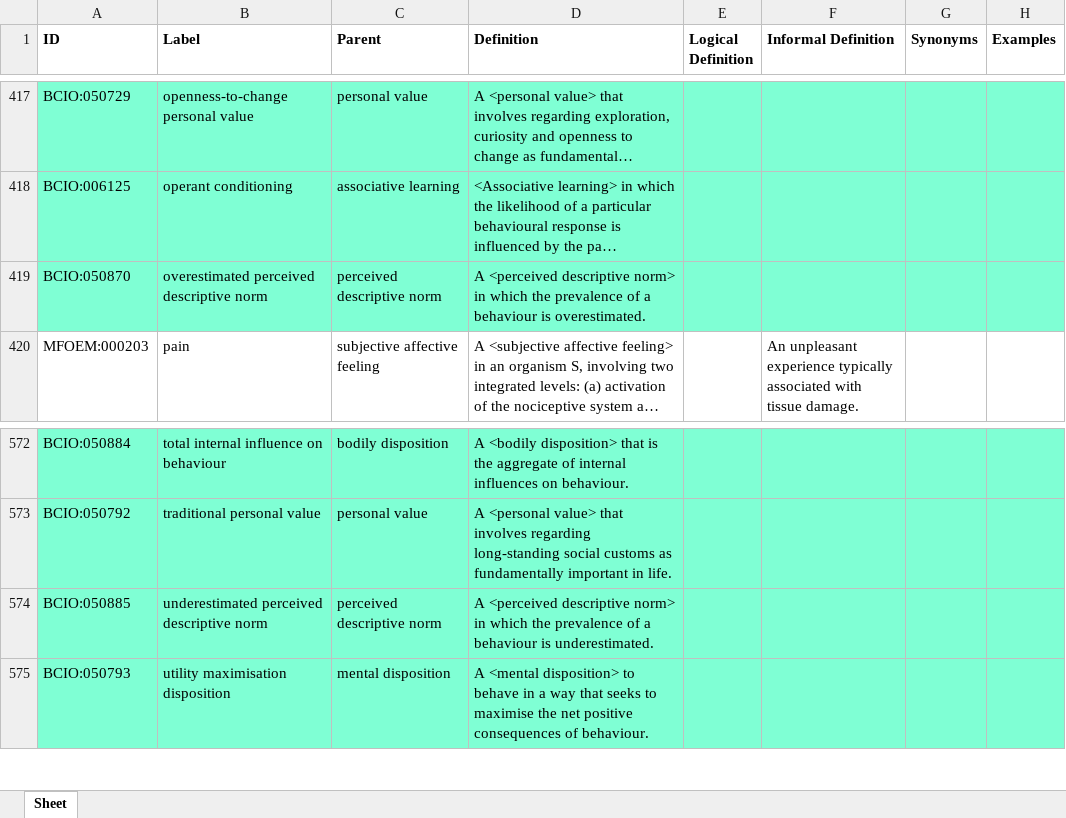
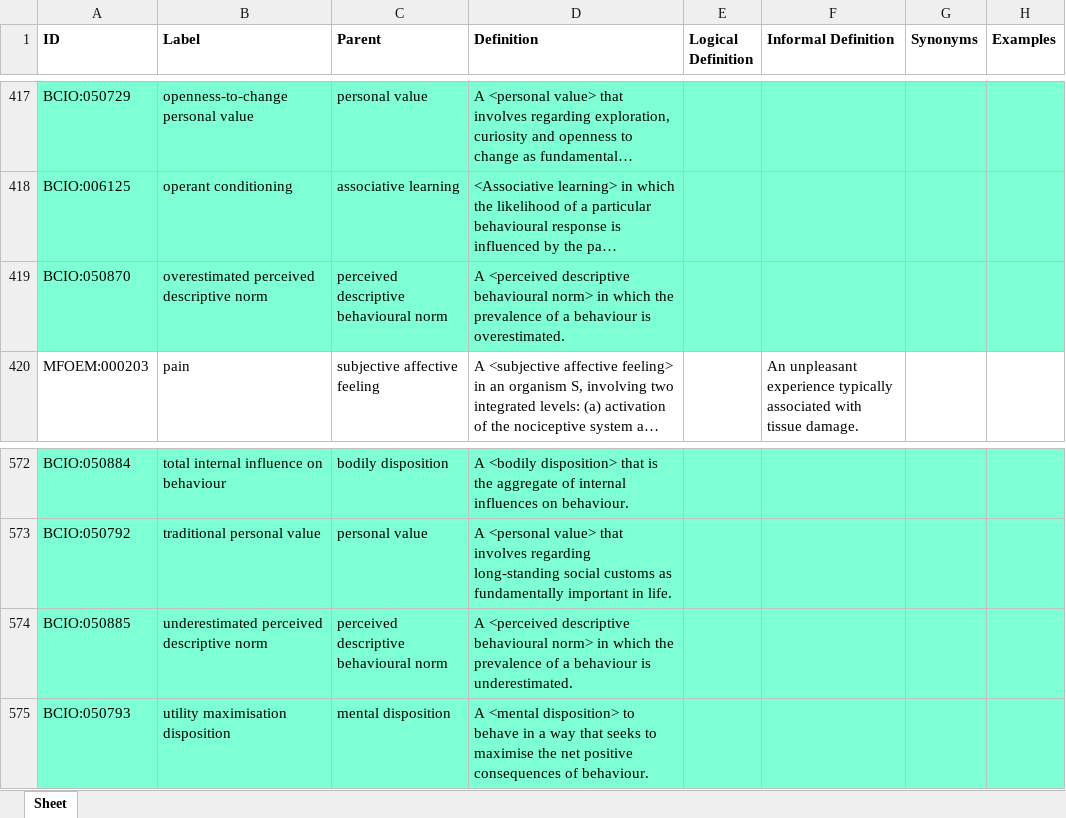
Before and after one commit to HumanBehaviourChangeProject/ontologies, an Excel workbook: MechanismOfAction/bcio_moa.xlsx, sheet Sheet, drawn as a sheet; only a part is shown, gaps mark what is left out; long unchanged cells end in …; values as stored, in another font and other column widths than the file's, no borders; the diff names each change by its address in the sheet, - before the commit and + after, or states it on an @@ line.

Commit message:
Updating bcio_moa.xlsx

```diff
--- a/MechanismOfAction/bcio_moa.xlsx (sheet Sheet)
+++ b/MechanismOfAction/bcio_moa.xlsx (sheet Sheet)
-C419 (Parent): perceived descriptive norm
+C419 (Parent): perceived descriptive behavioural norm
-D419 (Definition): …<perceived descriptive norm> in…
+D419 (Definition): …<perceived descriptive behavioural norm> in…
-C574 (Parent): perceived descriptive norm
+C574 (Parent): perceived descriptive behavioural norm
-D574 (Definition): …<perceived descriptive norm> in…
+D574 (Definition): …<perceived descriptive behavioural norm> in…
```
